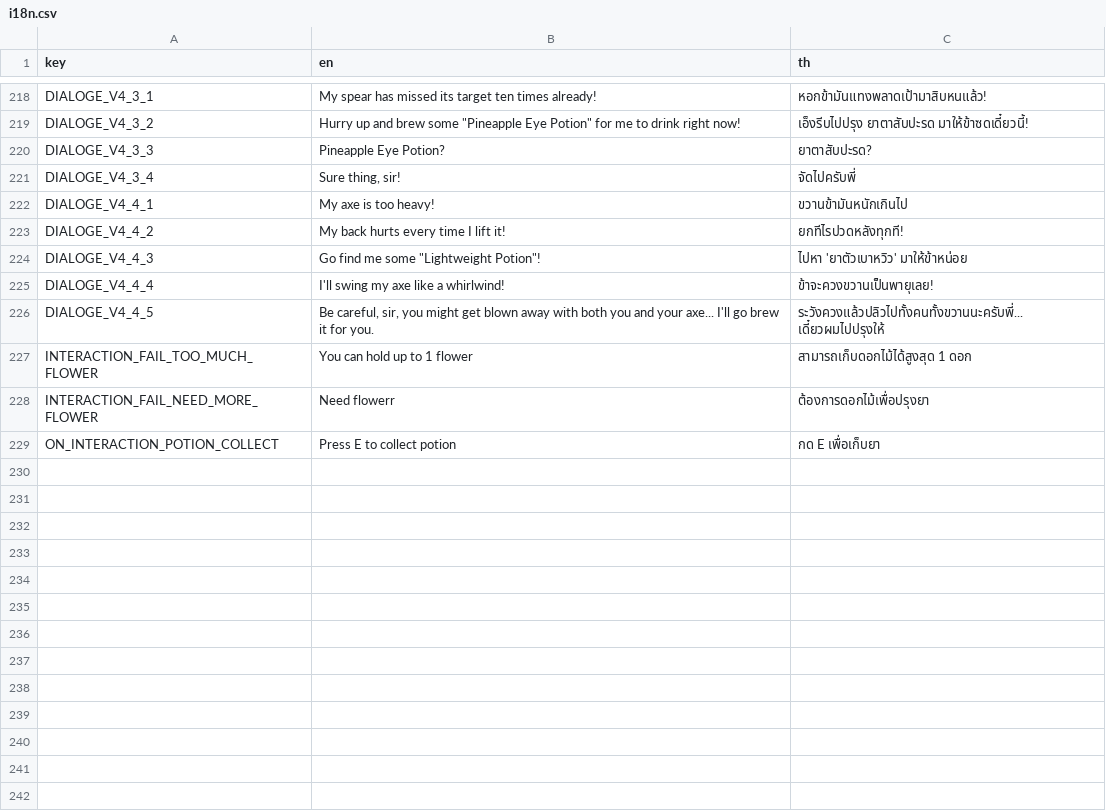
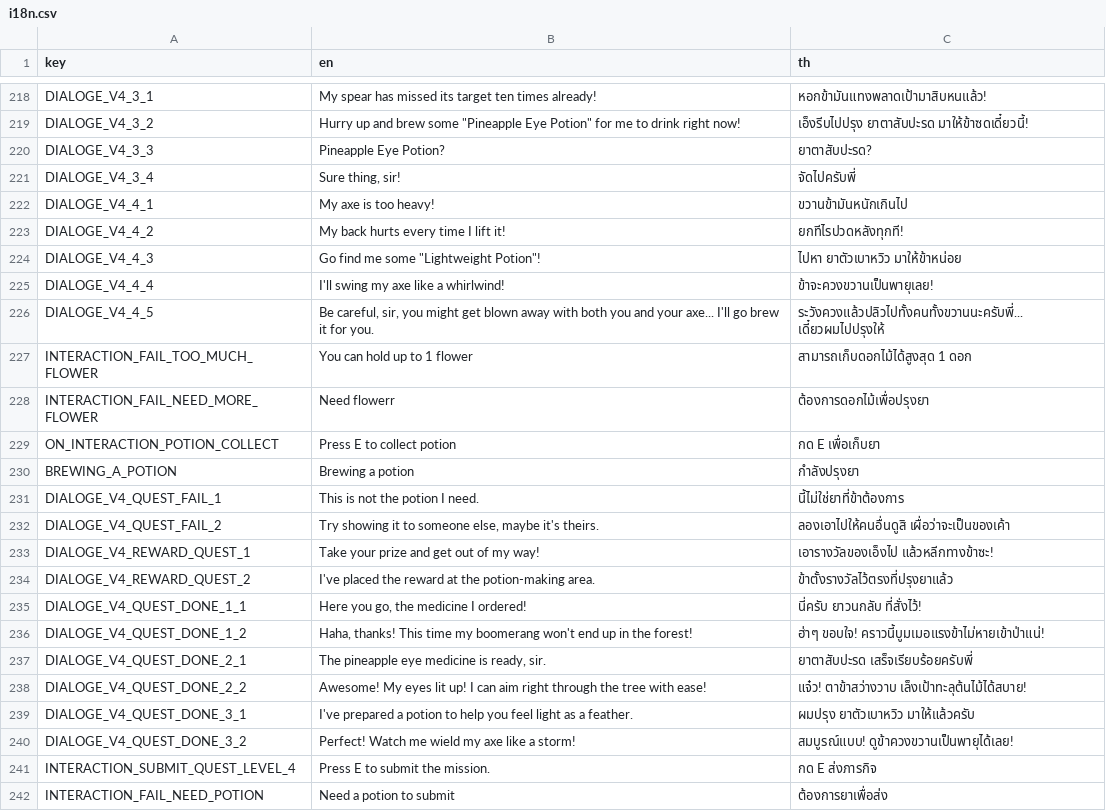
Before and after one commit to FujaTyping/Tafiya-Tare, a CSV file: I18N/i18n.csv, drawn as a sheet; only a part is shown, gaps mark what is left out.

Commit message:
[NOT DONE] Submit quest level 4 system

```diff
--- a/I18N/i18n.csv
+++ b/I18N/i18n.csv
@@ -223,3 +223,3 @@ DIALOGE_V4_4_1,My axe is too heavy!,ขวานข้ามันหนัก
 DIALOGE_V4_4_2,My back hurts every time I lift it!,ยกทีไรปวดหลังทุกที!
-DIALOGE_V4_4_3,"Go find me some ""Lightweight Potion""!",ไปหา 'ยาตัวเบาหวิว' มาให้ข้าหน่อย
+DIALOGE_V4_4_3,"Go find me some ""Lightweight Potion""!",ไปหา ยาตัวเบาหวิว มาให้ข้าหน่อย
 DIALOGE_V4_4_4,I'll swing my axe like a whirlwind!,ข้าจะควงขวานเป็นพายุเลย!
@@ -229 +229,14 @@ INTERACTION_FAIL_NEED_MORE_FLOWER,Need flowerr,ต้องการดอกไ
 ON_INTERACTION_POTION_COLLECT,Press E to collect potion,กด E เพื่อเก็บยา
+BREWING_A_POTION,Brewing a potion,กำลังปรุงยา
+DIALOGE_V4_QUEST_FAIL_1,This is not the potion I need.,นี้ไม่ใช่ยาที่ข้าต้องการ
+DIALOGE_V4_QUEST_FAIL_2,"Try showing it to someone else, maybe it's theirs.",ลองเอาไปให้คนอื่นดูสิ เผื่อว่าจะเป็นของเค้า
+DIALOGE_V4_REWARD_QUEST_1,Take your prize and get out of my way!,เอารางวัลของเอ็งไป แล้วหลีกทางข้าซะ!
+DIALOGE_V4_REWARD_QUEST_2,I've placed the reward at the potion-making area.,ข้าตั้งรางวัลไว้ตรงที่ปรุงยาแล้ว
+DIALOGE_V4_QUEST_DONE_1_1,"Here you go, the medicine I ordered!",นี่ครับ ยาวนกลับ ที่สั่งไว้!
+DIALOGE_V4_QUEST_DONE_1_2,"Haha, thanks! This time my boomerang won't end up in the forest!",ฮ่าๆ ขอบใจ! คราวนี้บูมเมอแรงข้าไม่หายเข้าป่าแน่!
+DIALOGE_V4_QUEST_DONE_2_1,"The pineapple eye medicine is ready, sir.",ยาตาสับปะรด เสร็จเรียบร้อยครับพี่
+DIALOGE_V4_QUEST_DONE_2_2,Awesome! My eyes lit up! I can aim right through the tree with ease!,แจ๋ว! ตาข้าสว่างวาบ เล็งเป้าทะลุต้นไม้ได้สบาย!
+DIALOGE_V4_QUEST_DONE_3_1,I've prepared a potion to help you feel light as a feather.,ผมปรุง ยาตัวเบาหวิว มาให้แล้วครับ
+DIALOGE_V4_QUEST_DONE_3_2,Perfect! Watch me wield my axe like a storm!,สมบูรณ์แบบ! ดูข้าควงขวานเป็นพายุได้เลย!
+INTERACTION_SUBMIT_QUEST_LEVEL_4,Press E to submit the mission.,กด E ส่งภารกิจ,
+INTERACTION_FAIL_NEED_POTION,Need a potion to submit,ต้องการยาเพื่อส่ง
```
Also changed, not shown: 14 other files.
